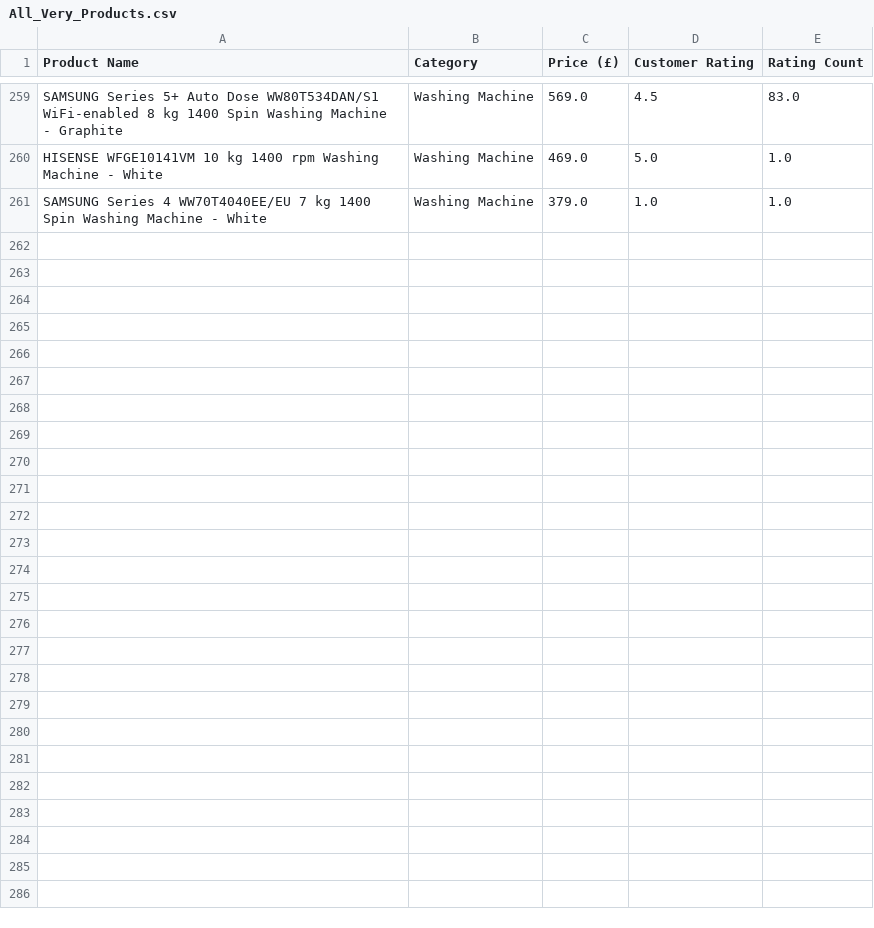
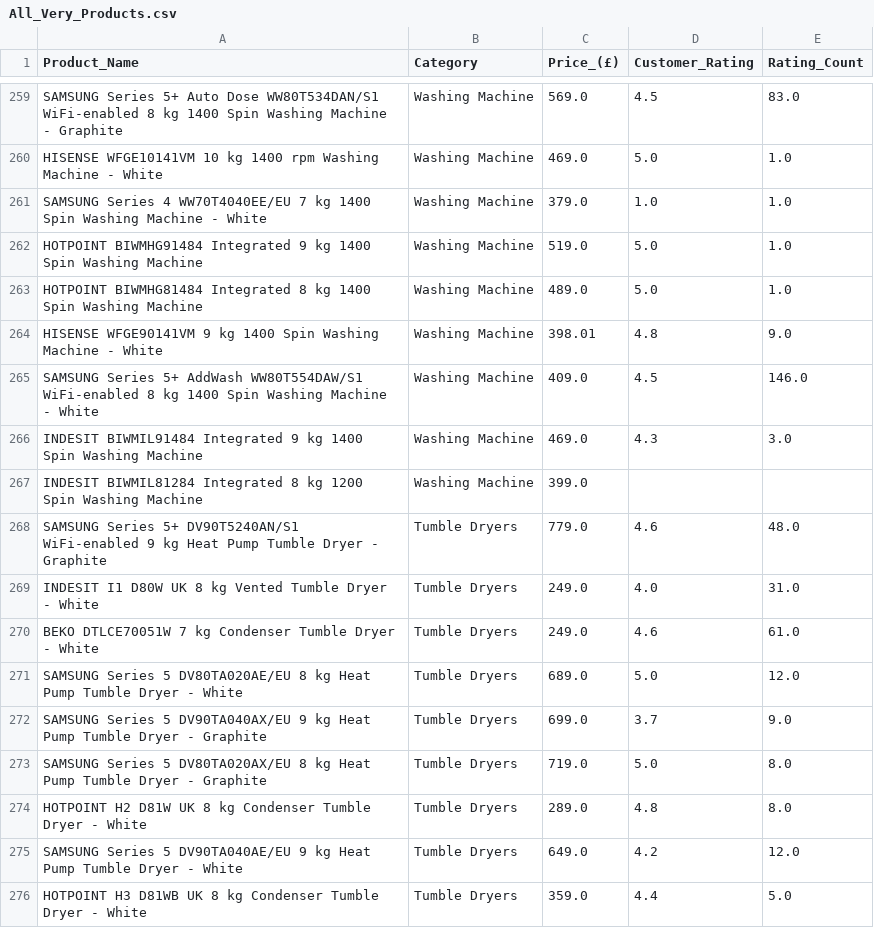
Before and after one commit to shohaha/Project-2-ETL-Price-Comparison, a CSV file: Clean_Datasets/All_Very_Products.csv, drawn as a sheet; only a part is shown, gaps mark what is left out; the diff names each change by its address in the sheet, - before the commit and + after, or states it on an @@ line.

```diff
--- a/Clean_Datasets/All_Very_Products.csv
+++ b/Clean_Datasets/All_Very_Products.csv
-A1: Product Name
+A1: Product_Name
-C1: Price (£)
+C1: Price_(£)
-D1: Customer Rating
+D1: Customer_Rating
-E1: Rating Count
+E1: Rating_Count
+row 262: HOTPOINT BIWMHG91484 Integrated 9 kg 1400 Spin Washing Machine | Washing Machine | 519.0 | 5.0 | 1.0
+row 263: HOTPOINT BIWMHG81484 Integrated 8 kg 1400 Spin Washing Machine | Washing Machine | 489.0 | 5.0 | 1.0
+row 264: HISENSE WFGE90141VM 9 kg 1400 Spin Washing Machine - White | Washing Machine | 398.01 | 4.8 | 9.0
+row 265: SAMSUNG Series 5+ AddWash WW80T554DAW/S1 WiFi-enabled 8 kg 1400 Spin Washing Machine - White | Washing Machine | 409.0 | 4.5 | 146.0
+row 266: INDESIT BIWMIL91484 Integrated 9 kg 1400 Spin Washing Machine | Washing Machine | 469.0 | 4.3 | 3.0
+row 267: INDESIT BIWMIL81284 Integrated 8 kg 1200 Spin Washing Machine | Washing Machine | 399.0
+row 268: SAMSUNG Series 5+ DV90T5240AN/S1 WiFi-enabled 9 kg Heat Pump Tumble Dryer - Graphite | Tumble Dryers | 779.0 | 4.6 | 48.0
+row 269: INDESIT I1 D80W UK 8 kg Vented Tumble Dryer - White | Tumble Dryers | 249.0 | 4.0 | 31.0
+row 270: BEKO DTLCE70051W 7 kg Condenser Tumble Dryer - White | Tumble Dryers | 249.0 | 4.6 | 61.0
+row 271: SAMSUNG Series 5 DV80TA020AE/EU 8 kg Heat Pump Tumble Dryer - White | Tumble Dryers | 689.0 | 5.0 | 12.0
+row 272: SAMSUNG Series 5 DV90TA040AX/EU 9 kg Heat Pump Tumble Dryer - Graphite | Tumble Dryers | 699.0 | 3.7 | 9.0
+row 273: SAMSUNG Series 5 DV80TA020AX/EU 8 kg Heat Pump Tumble Dryer - Graphite | Tumble Dryers | 719.0 | 5.0 | 8.0
+row 274: HOTPOINT H2 D81W UK 8 kg Condenser Tumble Dryer - White | Tumble Dryers | 289.0 | 4.8 | 8.0
+row 275: SAMSUNG Series 5 DV90TA040AE/EU 9 kg Heat Pump Tumble Dryer - White | Tumble Dryers | 649.0 | 4.2 | 12.0
+row 276: HOTPOINT H3 D81WB UK 8 kg Condenser Tumble Dryer - White | Tumble Dryers | 359.0 | 4.4 | 5.0
```
Also changed, not shown: Clean_Datasets/All_Currys_Products.csv, 1 other file.
